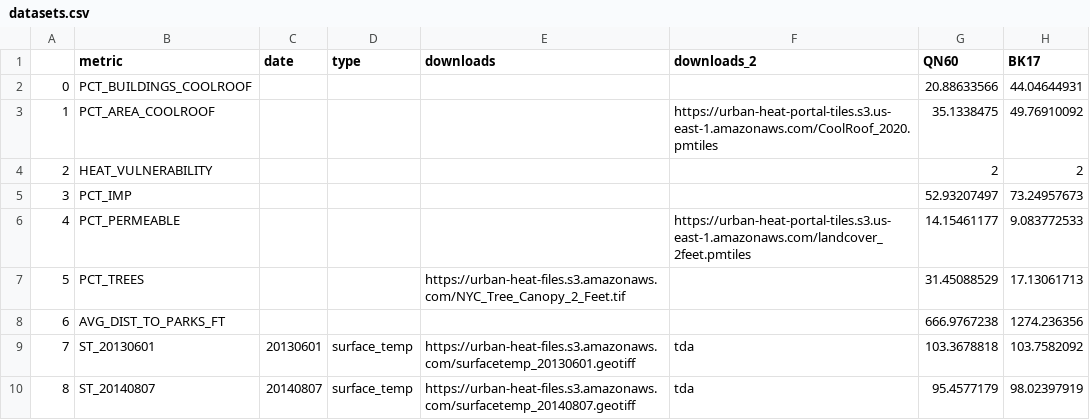
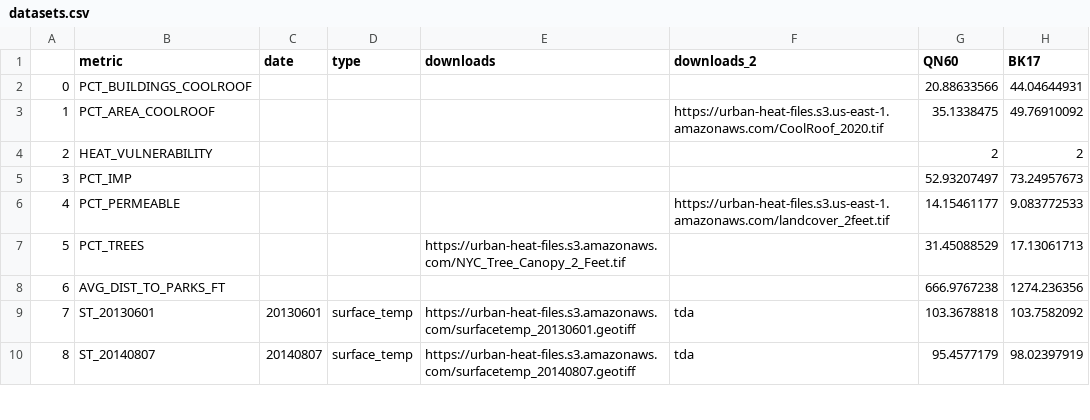
Before and after one commit to BetaNYC/nyc-urban-heat, a CSV file: public/datasets.csv, drawn as a sheet; only a part is shown; the diff names each change by its address in the sheet, - before the commit and + after, or states it on an @@ line.

```diff
--- a/public/datasets.csv
+++ b/public/datasets.csv
-F3 (downloads_2): https://urban-heat-portal-tiles.s3.us-east-1.amazonaws.com/CoolRoof_2020.pmtiles
+F3 (downloads_2): https://urban-heat-files.s3.us-east-1.amazonaws.com/CoolRoof_2020.tif
-F6 (downloads_2): https://urban-heat-portal-tiles.s3.us-east-1.amazonaws.com/landcover_2feet.pmtiles
+F6 (downloads_2): https://urban-heat-files.s3.us-east-1.amazonaws.com/landcover_2feet.tif
```
Also changed, not shown: 2 other files.
